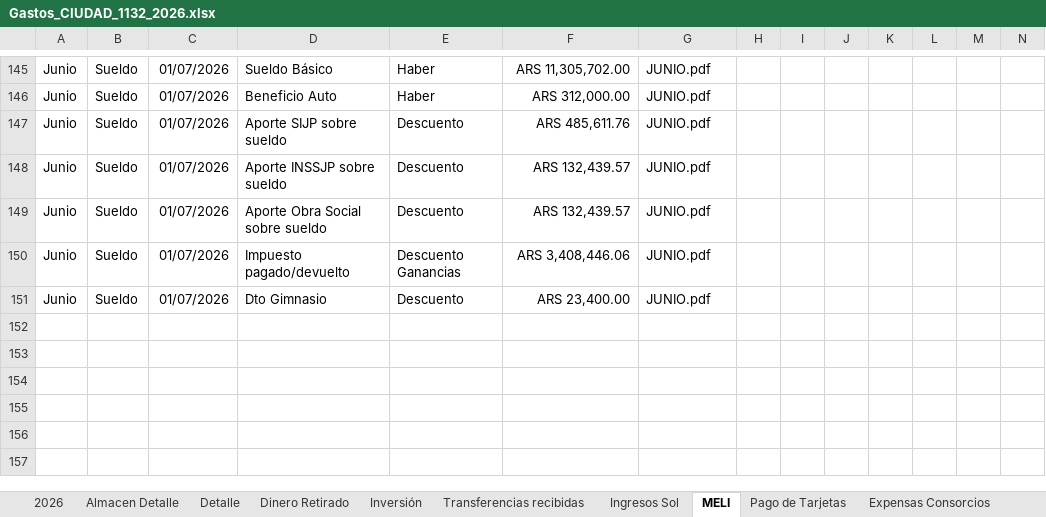
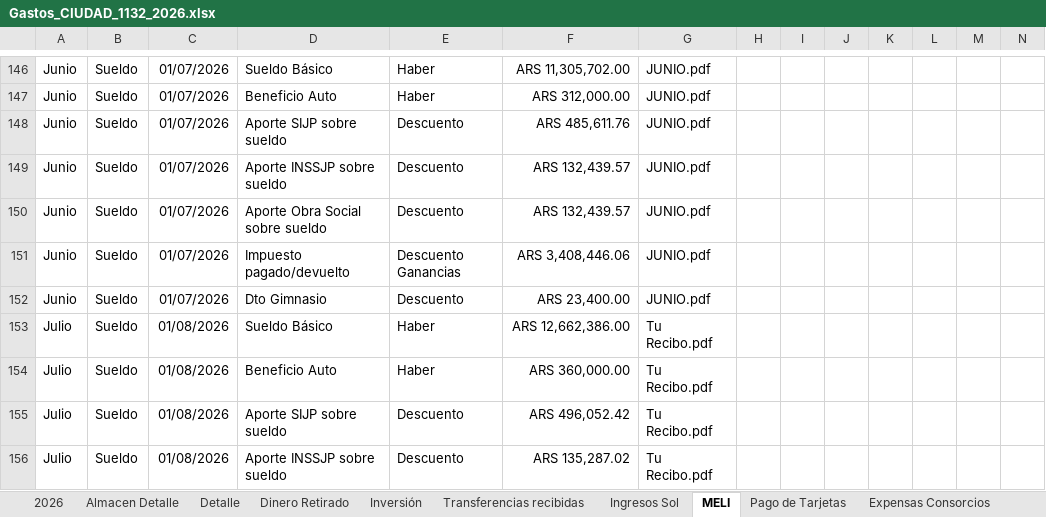
Before and after one commit to solzito148/budget, an Excel workbook: CIUDAD/Gastos_CIUDAD_1132_2026.xlsx, sheet MELI, drawn as a sheet; only a part is shown, gaps mark what is left out; values as stored, in another font and other column widths than the file's, no borders; rows hold the shown columns only; the diff covers the shown part only; the diff names each change by its address in the sheet, - before the commit and + after, or states it on an @@ line.

```diff
--- a/CIUDAD/Gastos_CIUDAD_1132_2026.xlsx (sheet MELI)
+++ b/CIUDAD/Gastos_CIUDAD_1132_2026.xlsx (sheet MELI)
+row 153: Julio | Sueldo | 01/08/2026 | Sueldo Básico | Haber | ARS 12,662,386.00 | Tu Recibo.pdf
+row 154: Julio | Sueldo | 01/08/2026 | Beneficio Auto | Haber | ARS 360,000.00 | Tu Recibo.pdf
+row 155: Julio | Sueldo | 01/08/2026 | Aporte SIJP sobre sueldo | Descuento | ARS 496,052.42 | Tu Recibo.pdf
+row 156: Julio | Sueldo | 01/08/2026 | Aporte INSSJP sobre sueldo | Descuento | ARS 135,287.02 | Tu Recibo.pdf
```
Also changed, not shown: 4 added rows, 15 edited cells and merged cells elsewhere in this sheet, sheet Ingresos Sol, SOL/MELI/MELI_Conceptos_2026.xlsx, 1 other file.
